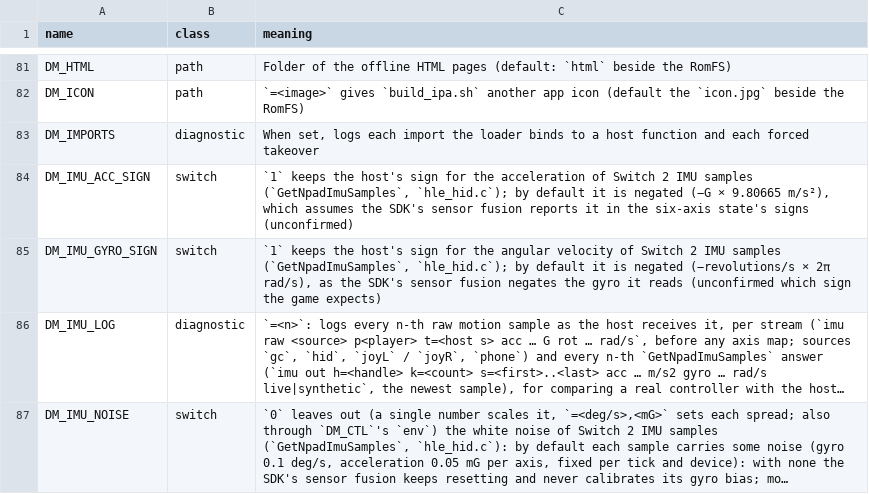
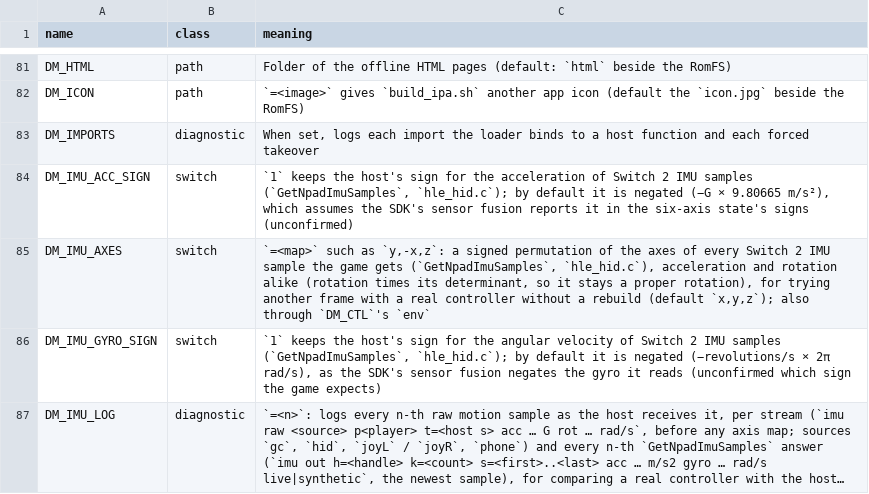
Before and after one commit to bymaxmarc/nxnative, a TSV file: docs/env_switches.tsv, drawn as a sheet; only a part is shown, gaps mark what is left out; the shorter side is filled out with more unchanged rows; long unchanged cells end in ….

Commit message:
fix: learn a GameController's gyro offset, claim zero bias only when known
From the real-controller session (Joy-Con 2 pair, DualSense). The samples
reached the history with the right units, gravity and gyro/gravity agreement,
but LoadSixAxisSensorCalibrationParameter's zero-bias answer marked the
fusion calibrated (no calibration screen) while it never learned the
DualSense's 0.34/0.20/-0.66 deg/s offset, so the orientation drifted.
The host now learns a GameController stream's rest offset and takes it off
(motion_rest, as the Joy-Con 2 front end's s2_rest), and answers the zero
bias only for a sensor whose offset is taken off. An all-zero sample (a
Joy-Con 2's first report) is dropped. DM_IMU_AXES remaps the IMU samples'
frame for testing with a controller. Tests for each.

```diff
--- a/docs/env_switches.tsv
+++ b/docs/env_switches.tsv
@@ -84,2 +84,3 @@ DM_IMPORTS	diagnostic	When set, logs each import the loader binds to a host func
 DM_IMU_ACC_SIGN	switch	`1` keeps the host's sign for the acceleration of Switch 2 IMU samples (`GetNpadImuSamples`, `hle_hid.c`); by default it is negated (−G × 9.80665 m/s²), which assumes the SDK's sensor fusion reports it in the six-axis state's signs (unconfirmed)
+DM_IMU_AXES	switch	`=<map>` such as `y,-x,z`: a signed permutation of the axes of every Switch 2 IMU sample the game gets (`GetNpadImuSamples`, `hle_hid.c`), acceleration and rotation alike (rotation times its determinant, so it stays a proper rotation), for trying another frame with a real controller without a rebuild (default `x,y,z`); also through `DM_CTL`'s `env`
 DM_IMU_GYRO_SIGN	switch	`1` keeps the host's sign for the angular velocity of Switch 2 IMU samples (`GetNpadImuSamples`, `hle_hid.c`); by default it is negated (−revolutions/s × 2π rad/s), as the SDK's sensor fusion negates the gyro it reads (unconfirmed which sign the game expects)
```
Also changed, not shown: 5 other files.
